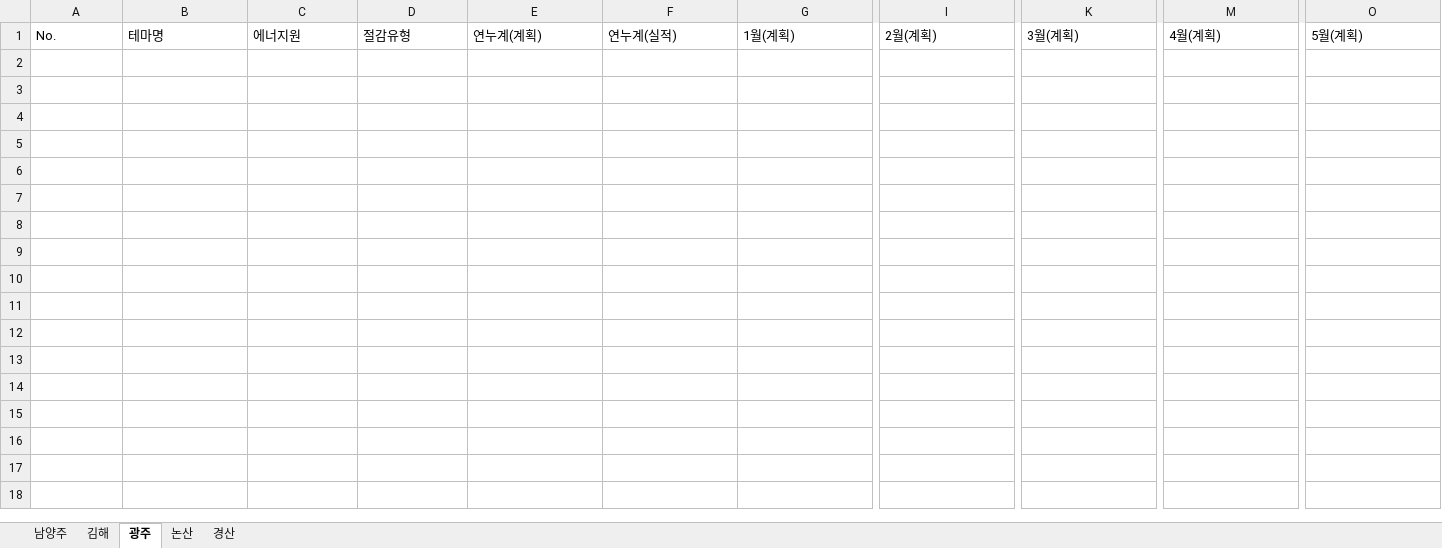
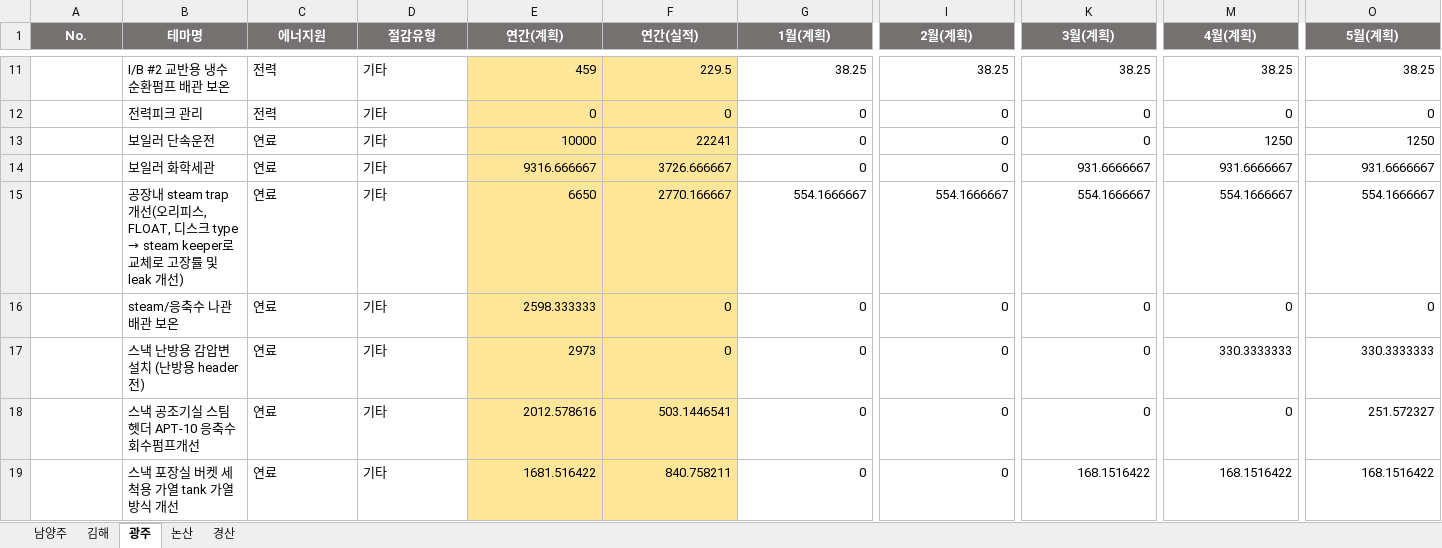
Before and after one commit to kjw413/ai-elite-bems-next, an Excel workbook: imports/savings/절감테마_등록.xlsx, sheet 광주, drawn as a sheet; only a part is shown, gaps mark what is left out; values as stored, in another font and other column widths than the file's, no borders; rows hold the shown columns only; the diff covers the shown part only; the diff names each change by its address in the sheet, - before the commit and + after, or states it on an @@ line.

```diff
--- a/imports/savings/절감테마_등록.xlsx (sheet 광주)
+++ b/imports/savings/절감테마_등록.xlsx (sheet 광주)
@@ A1:O1 fill: none → #767171, bold: off → on, text colour: black → #FFFFFF, alignment: left → center @@
-E1: 연누계(계획)
+E1: 연간(계획)
-F1: 연누계(실적)
+F1: 연간(실적)
+row 11:  | I/B #2 교반용 냉수 순환펌프 배관 보온 | 전력 | 기타 | 459 | 229.5 | 38.25 | 38.25 | 38.25 | 38.25 | 38.25
+row 12:  | 전력피크 관리 | 전력 | 기타 | 0 | 0 | 0 | 0 | 0 | 0 | 0
+row 13:  | 보일러 단속운전 | 연료 | 기타 | 10000 | 22241 | 0 | 0 | 0 | 1250 | 1250
+row 14:  | 보일러 화학세관 | 연료 | 기타 | 9316.666667 | 3726.666667 | 0 | 0 | 931.6666667 | 931.6666667 | 931.6666667
+row 15:  | 공장내 steam trap 개선(오리피스, FLOAT, 디스크 type → steam keeper로 교체로 고장률 및 leak 개선) | 연료 | 기타 | 6650 | 2770.166667 | 554.1666667 | 554.1666667 | 554.1666667 | 554.1666667 | 554.1666667
+row 16:  | steam/응축수 나관 배관 보온 | 연료 | 기타 | 2598.333333 | 0 | 0 | 0 | 0 | 0 | 0
+row 17:  | 스낵 난방용 감압변 설치 (난방용 header 전) | 연료 | 기타 | 2973 | 0 | 0 | 0 | 0 | 330.3333333 | 330.3333333
+row 18:  | 스낵 공조기실 스팀헷더 APT-10 응축수 회수펌프개선 | 연료 | 기타 | 2012.578616 | 503.1446541 | 0 | 0 | 0 | 0 | 251.572327
+row 19:  | 스낵 포장실 버켓 세척용 가열 tank 가열방식 개선 | 연료 | 기타 | 1681.516422 | 840.758211 | 0 | 0 | 168.1516422 | 168.1516422 | 168.1516422
```
Also changed, not shown: 13 added rows and cell formats elsewhere in this sheet, sheet 김해, sheet 논산, sheet 남양주, sheet 경산, 8 other files.
